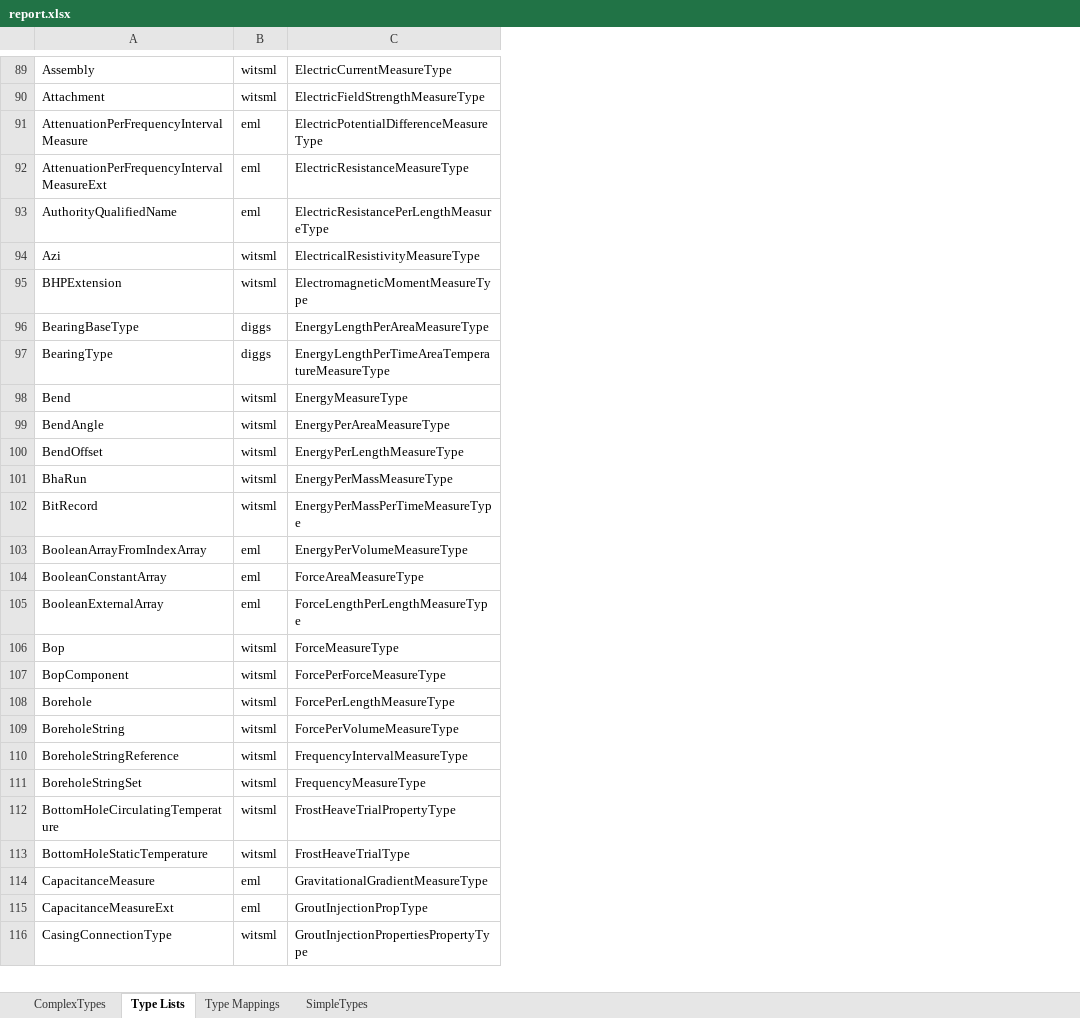
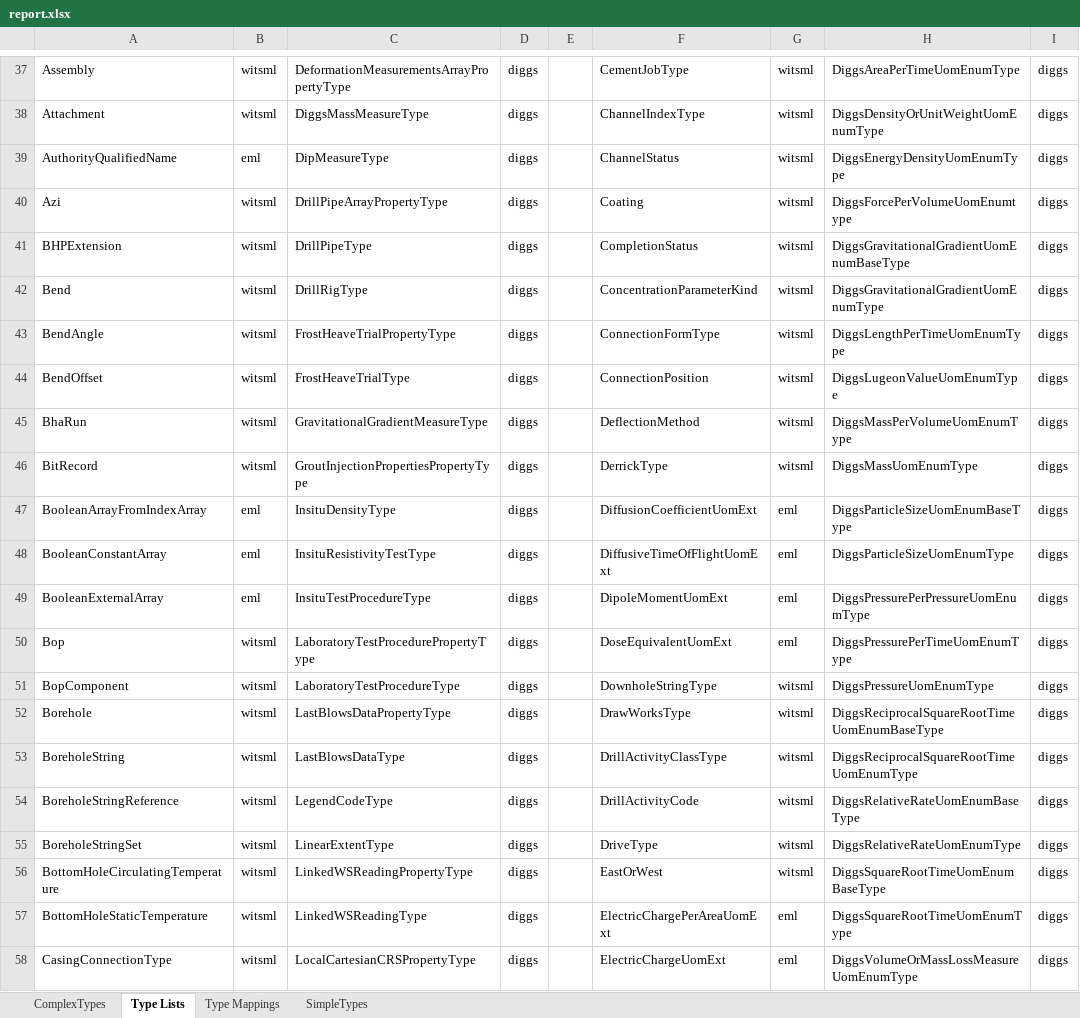
Before and after one commit to DIGGSml/validation, an Excel workbook: version_compatibility/report.xlsx, sheet Type Lists, drawn as a sheet; only a part is shown, gaps mark what is left out; values as stored, in another font and other column widths than the file's, no borders; removed rows and columns are numbered as before the commit, all else as after; the diff covers the shown part only; the diff names each change by its address in the sheet, - before the commit and + after, or states it on an @@ line.

```diff
--- a/version_compatibility/report.xlsx (sheet Type Lists)
+++ b/version_compatibility/report.xlsx (sheet Type Lists)
+column D, rows 37-58: all diggs
+column E, empty
+column F, rows 37-58: CementJobType | ChannelIndexType | ChannelStatus | Coating | CompletionStatus | ConcentrationParameterKind | ConnectionFormType | ConnectionPosition | DeflectionMethod | DerrickType | DiffusionCoefficientUomExt | DiffusiveTimeOfFlightUomExt | DipoleMomentUomExt | DoseEquivalentUomExt | DownholeStringType | DrawWorksType | DrillActivityClassType | DrillActivityCode | DriveType | EastOrWest | ElectricChargePerAreaUomExt | ElectricChargeUomExt
+column G, rows 37-58: witsml | witsml | witsml | witsml | witsml | witsml | witsml | witsml | witsml | witsml | eml | eml | eml | eml | witsml | witsml | witsml | witsml | witsml | witsml | eml | eml
+column H, rows 37-58: DiggsAreaPerTimeUomEnumType | DiggsDensityOrUnitWeightUomEnumType | DiggsEnergyDensityUomEnumType | DiggsForcePerVolumeUomEnumtype | DiggsGravitationalGradientUomEnumBaseType | DiggsGravitationalGradientUomEnumType | DiggsLengthPerTimeUomEnumType | DiggsLugeonValueUomEnumType | DiggsMassPerVolumeUomEnumType | DiggsMassUomEnumType | DiggsParticleSizeUomEnumBaseType | DiggsParticleSizeUomEnumType | DiggsPressurePerPressureUomEnumType | DiggsPressurePerTimeUomEnumType | DiggsPressureUomEnumType | DiggsReciprocalSquareRootTimeUomEnumBaseType | DiggsReciprocalSquareRootTimeUomEnumType | DiggsRelativeRateUomEnumBaseType | DiggsRelativeRateUomEnumType | DiggsSquareRootTimeUomEnumBaseType | DiggsSquareRootTimeUomEnumType | DiggsVolumeOrMassLossMeasureUomEnumType
+column I, rows 37-58: all diggs
-C37: ElectricCurrentMeasureType
+C37: DeformationMeasurementsArrayPropertyType
-C38: ElectricFieldStrengthMeasureType
+C38: DiggsMassMeasureType
-row 91: AttenuationPerFrequencyIntervalMeasure | eml | ElectricPotentialDifferenceMeasureType
-row 92: AttenuationPerFrequencyIntervalMeasureExt | eml | ElectricResistanceMeasureType
-C39: ElectricResistancePerLengthMeasureType
+C39: DipMeasureType
-C40: ElectricalResistivityMeasureType
+C40: DrillPipeArrayPropertyType
-C41: ElectromagneticMomentMeasureType
+C41: DrillPipeType
-row 96: BearingBaseType | diggs | EnergyLengthPerAreaMeasureType
-row 97: BearingType | diggs | EnergyLengthPerTimeAreaTemperatureMeasureType
-C42: EnergyMeasureType
+C42: DrillRigType
-C43: EnergyPerAreaMeasureType
+C43: FrostHeaveTrialPropertyType
-C44: EnergyPerLengthMeasureType
+C44: FrostHeaveTrialType
-C45: EnergyPerMassMeasureType
+C45: GravitationalGradientMeasureType
-C46: EnergyPerMassPerTimeMeasureType
+C46: GroutInjectionPropertiesPropertyType
-C47: EnergyPerVolumeMeasureType
+C47: InsituDensityType
-C48: ForceAreaMeasureType
+C48: InsituResistivityTestType
-C49: ForceLengthPerLengthMeasureType
+C49: InsituTestProcedureType
-C50: ForceMeasureType
+C50: LaboratoryTestProcedurePropertyType
-C51: ForcePerForceMeasureType
+C51: LaboratoryTestProcedureType
-C52: ForcePerLengthMeasureType
+C52: LastBlowsDataPropertyType
-C53: ForcePerVolumeMeasureType
+C53: LastBlowsDataType
-C54: FrequencyIntervalMeasureType
+C54: LegendCodeType
-C55: FrequencyMeasureType
+C55: LinearExtentType
-C56: FrostHeaveTrialPropertyType
+C56: LinkedWSReadingPropertyType
-C57: FrostHeaveTrialType
+C57: LinkedWSReadingType
-row 114: CapacitanceMeasure | eml | GravitationalGradientMeasureType
-row 115: CapacitanceMeasureExt | eml | GroutInjectionPropType
-C58: GroutInjectionPropertiesPropertyType
+C58: LocalCartesianCRSPropertyType
```
Also changed, not shown: 1 added row, 392 removed rows and 188 edited cells elsewhere in this sheet, sheet ComplexTypes.
